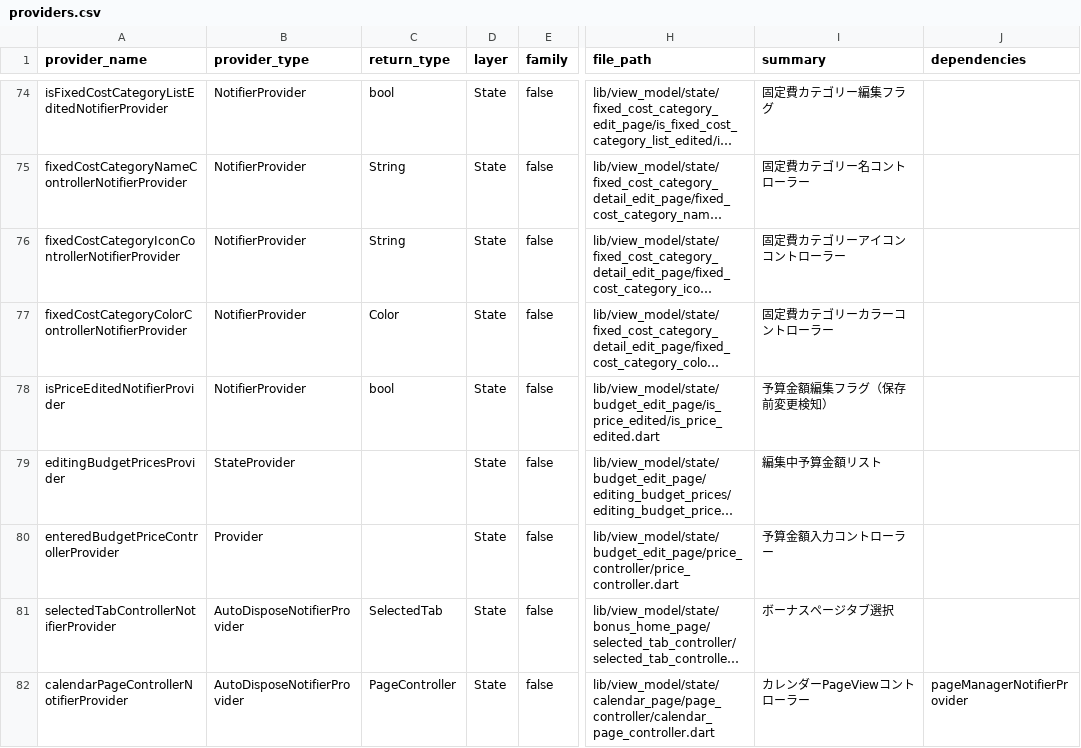
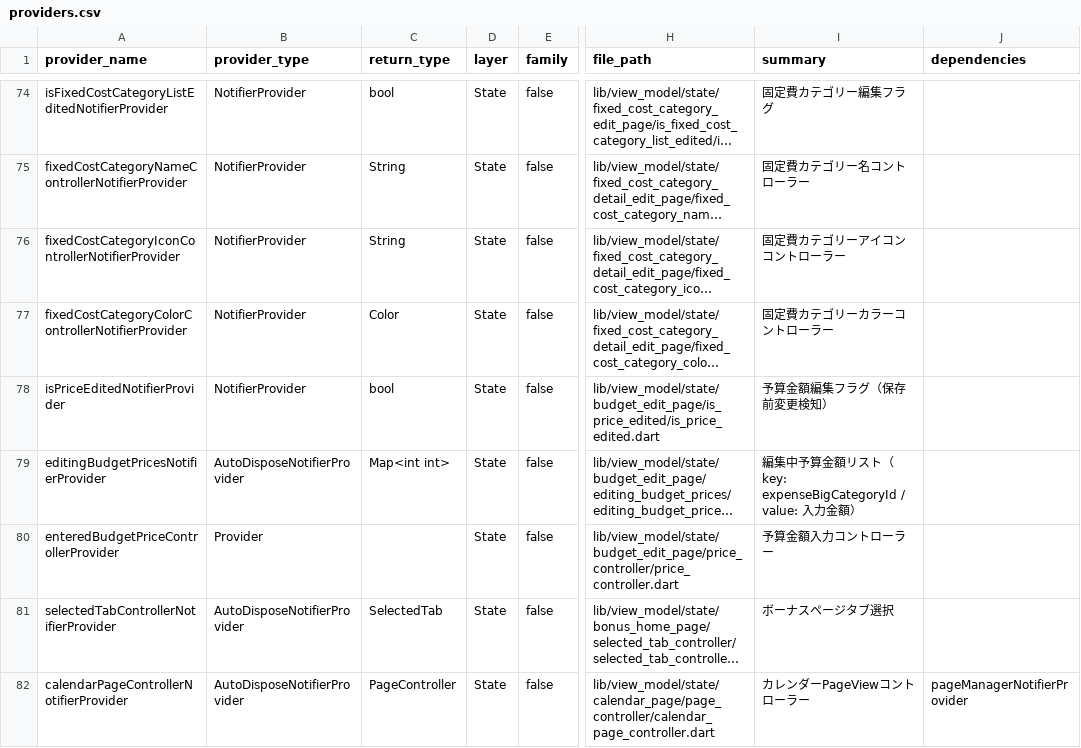
Before and after one commit to puruwo/kakeibo_v3, a CSV file: lib/docs/providers.csv, drawn as a sheet; only a part is shown, gaps mark what is left out; long unchanged cells end in …; the diff names each change by its address in the sheet, - before the commit and + after, or states it on an @@ line.

Commit message:
EditingBudgetPricesNotifierでstateProviderを使うのをやめた

```diff
--- a/lib/docs/providers.csv
+++ b/lib/docs/providers.csv
-A79 (provider_name): editingBudgetPricesProvider
+A79 (provider_name): editingBudgetPricesNotifierProvider
-B79 (provider_type): StateProvider
+B79 (provider_type): AutoDisposeNotifierProvider
-C79 (return_type): (empty)
+C79 (return_type): Map<int int>
-I79 (summary): 編集中予算金額リスト
+I79 (summary): 編集中予算金額リスト（key: expenseBigCategoryId / value: 入力金額）
```
Also changed, not shown: 5 other files.
